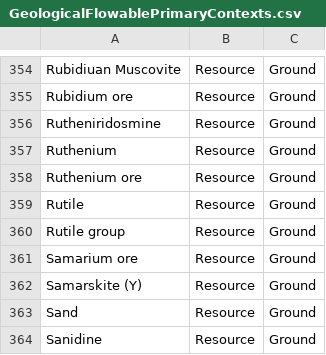
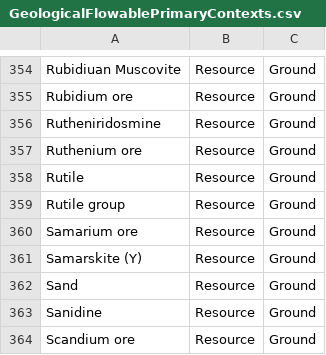
Before and after one commit to USEPA/fedelemflowlist, a CSV file: fedelemflowlist/input/GeologicalFlowablePrimaryContexts.csv, drawn as a sheet; only a part is shown, gaps mark what is left out; the shorter side is filled out with more unchanged rows.

Commit message:
Remove element references
Ruthenium

```diff
--- a/fedelemflowlist/input/GeologicalFlowablePrimaryContexts.csv
+++ b/fedelemflowlist/input/GeologicalFlowablePrimaryContexts.csv
@@ -356,3 +356,2 @@ Rubidium ore,Resource,Ground
 Rutheniridosmine,Resource,Ground
-Ruthenium,Resource,Ground
 Ruthenium ore,Resource,Ground
```
